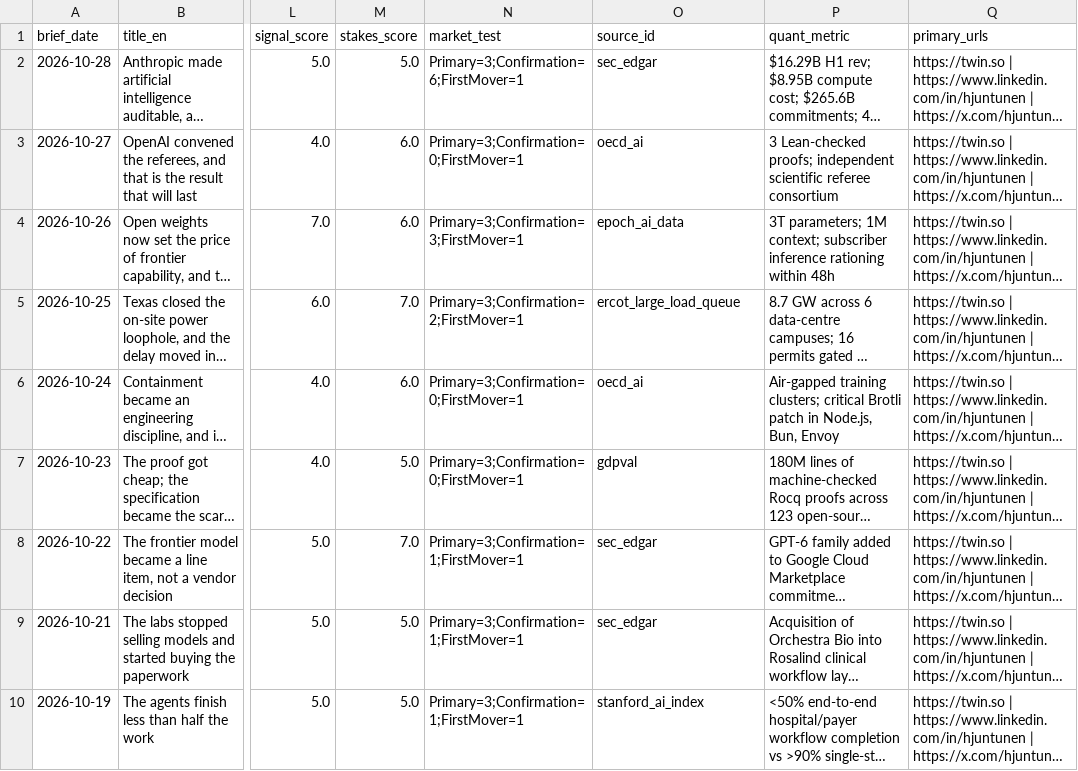
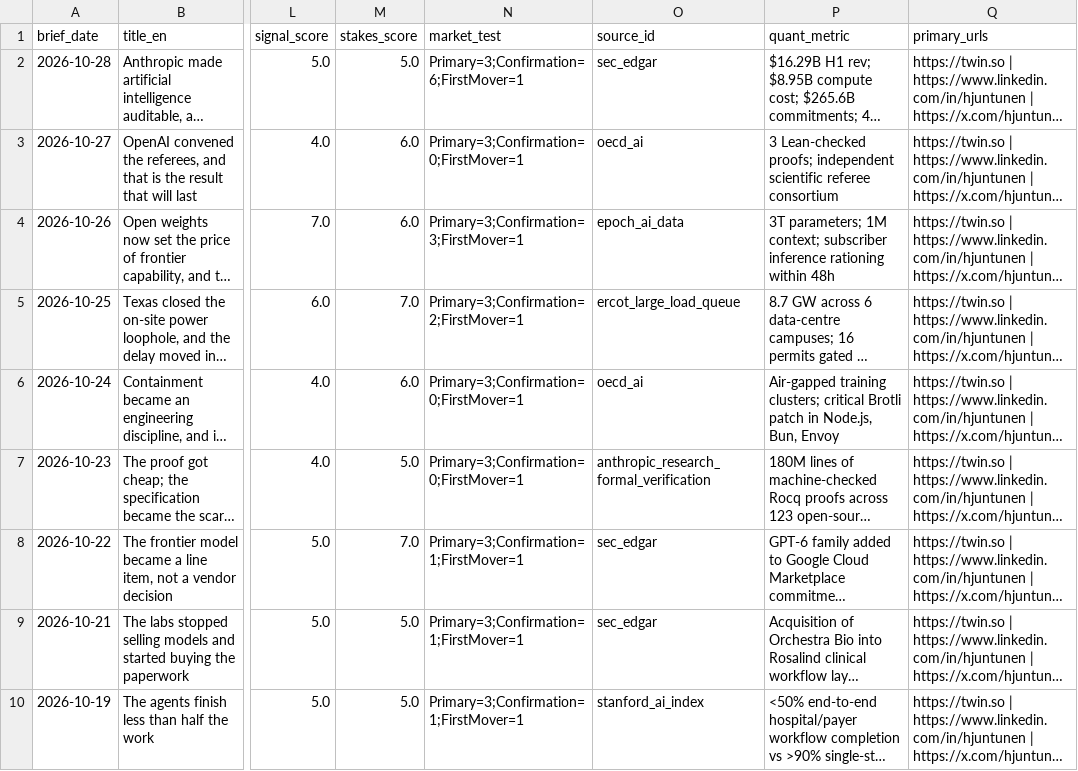
Before and after one commit to juntunen-ai/machinelearningsocieties, a CSV file: index/brief_signals.csv, drawn as a sheet; only a part is shown, gaps mark what is left out; long unchanged cells end in …; the diff names each change by its address in the sheet, - before the commit and + after, or states it on an @@ line.

Commit message:
data: correct sector D1 rows against Eurostat isoc_eb_ain2 and fix OBS-012/OBS-040 tags
- OBS-013/015/016/017 (EU27 J, M, D_E, C): values replaced with Eurostat 2025
  E_AI_TANY by NACE (62.52, 40.43, 18.16, 17.27); v0.6 values did not match.
- Removed OBS-014 (K), OBS-019 (Q), OBS-020 (P), OBS-021 (O), OBS-022 (A):
  these NACE sections are outside the ICT enterprise survey scope, so the rows
  cannot come from isoc_eb_ai. Removed OBS-018 (retail_logistics = G+H): no
  combined G+H value is published.
- OBS-012 (FI x software): StatFin '~80% of ICT sector' replaced with Eurostat
  FI NACE J 79.79 (one source per indicator and population).
- OBS-040: sector education->software, source gdpval->new registry source
  anthropic_research_formal_verification (tier 4, context only); same fix in
  brief_signals; schema enums extended.
- Raw snapshot isoc_eb_ain2_nace_2025.json (+meta) added; seed synced.

```diff
--- a/index/brief_signals.csv
+++ b/index/brief_signals.csv
-O7 (source_id): gdpval
+O7 (source_id): anthropic_research_formal_verification
```
Also changed, not shown: index/series.csv, index/series.seed.csv, 5 other files.
